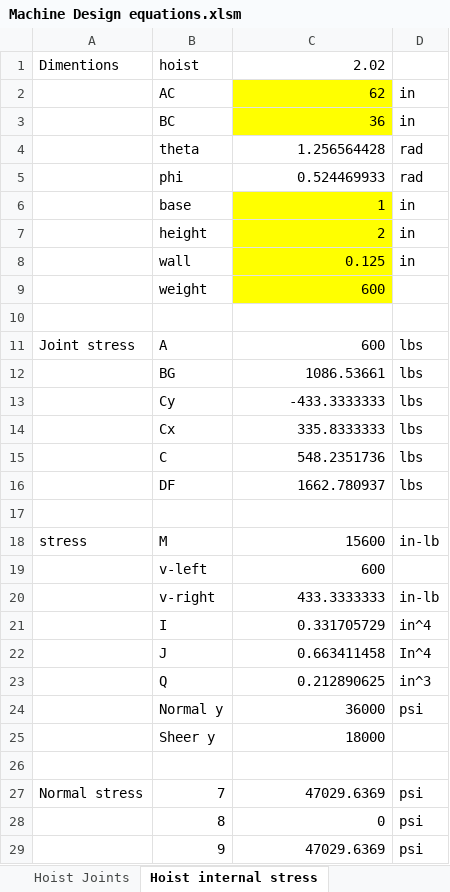
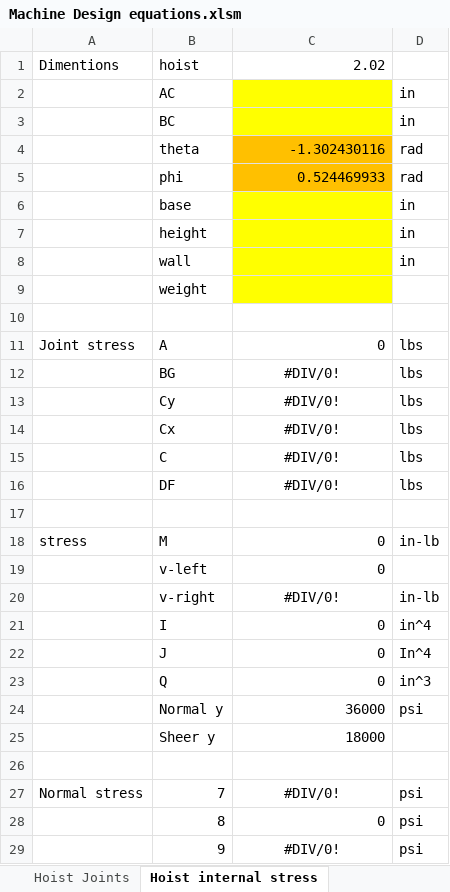
Before and after one commit to AxlMaberry/Machine_Design-Equations, an Excel workbook: Machine Design equations.xlsm, sheet Hoist internal stress, drawn as a sheet; only a part is shown; values as stored, in another font and other column widths than the file's, no borders; charts and pictures and conditional formats not drawn; the diff covers the shown part only; the diff names each change by its address in the sheet, - before the commit and + after, or states it on an @@ line.

```diff
--- a/Machine Design equations.xlsm (sheet Hoist internal stress)
+++ b/Machine Design equations.xlsm (sheet Hoist internal stress)
-C2: 62
+C2: (empty)
-C3: 36
+C3: (empty)
-C4: 1.256564428
+C4: -1.302430116
-C4:C5 fill: none
+C4:C5 fill: #FFC000
-C6: 1
+C6: (empty)
-C7: 2
+C7: (empty)
-C8: 0.125
+C8: (empty)
-C9: 600
+C9: (empty)
-C11: 600
+C11: 0
-C12: 1086.53661
+C12: #DIV/0!
-C12:C16 alignment: right
+C12:C16 alignment: center
-C13: -433.3333333
+C13: #DIV/0!
-C14: 335.8333333
+C14: #DIV/0!
-C15: 548.2351736
+C15: #DIV/0!
-C16: 1662.780937
+C16: #DIV/0!
-C18: 15600
+C18: 0
-C19: 600
+C19: 0
-C20: 433.3333333
+C20: #DIV/0!
-C20 alignment: right
+C20 alignment: center
-C21: 0.331705729
+C21: 0
-C22: 0.663411458
+C22: 0
-C23: 0.212890625
+C23: 0
-C27: 47029.6369
+C27: #DIV/0!
-C27 alignment: right
+C27 alignment: center
-C29: 47029.6369
+C29: #DIV/0!
-C29 alignment: right
+C29 alignment: center
```
Also changed, not shown: 11 edited cells and cell formats elsewhere in this sheet, sheet Stress in Pipes, sheet Single load, sheet Von Mesis, sheet I (parallel axis), sheet 3D Mohr's Circle, sheet Contact Stresses, 2 more sheets, charts or pictures.
